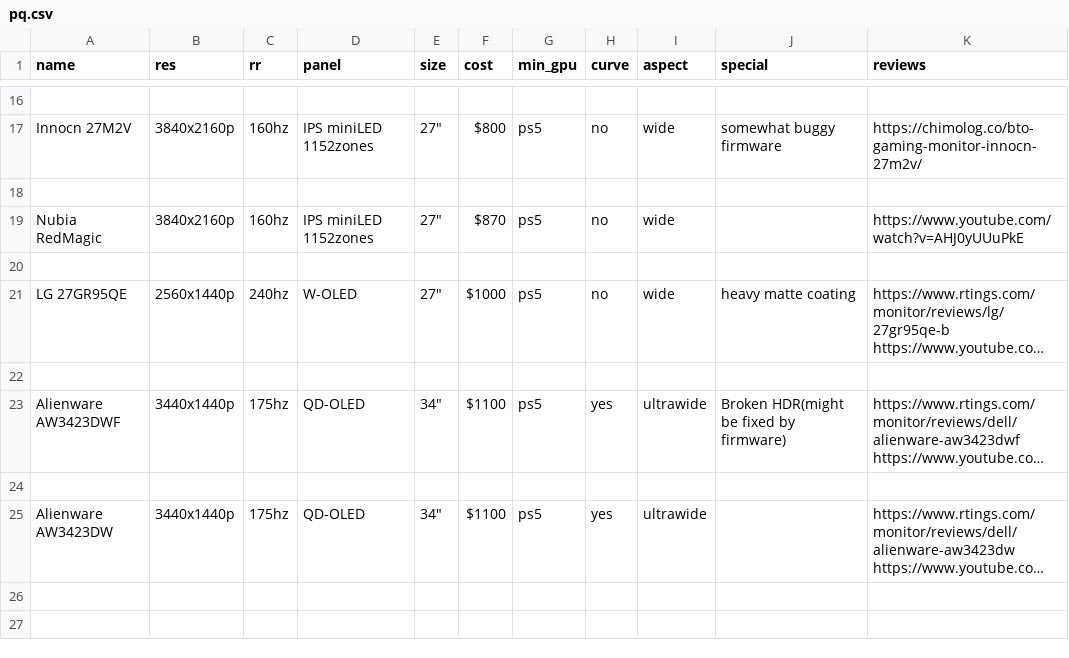
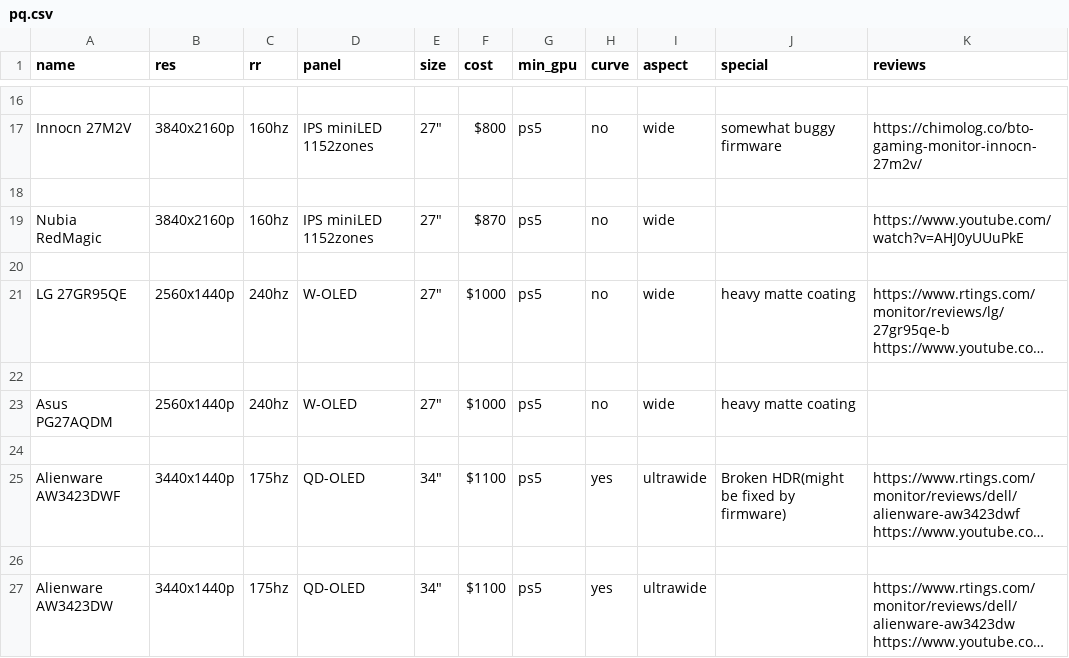
Before and after one commit to ChandradeepC/FrogAI, a CSV file: data/pq.csv, drawn as a sheet; only a part is shown, gaps mark what is left out; long unchanged cells end in …; the diff names each change by its address in the sheet, - before the commit and + after, or states it on an @@ line.

Commit message:
fixed pq

```diff
--- a/data/pq.csv
+++ b/data/pq.csv
+row 23: Asus PG27AQDM | 2560x1440p | 240hz | W-OLED | 27" | $1000 | ps5 | no | wide | heavy matte coating
+row 24: (empty)
```
